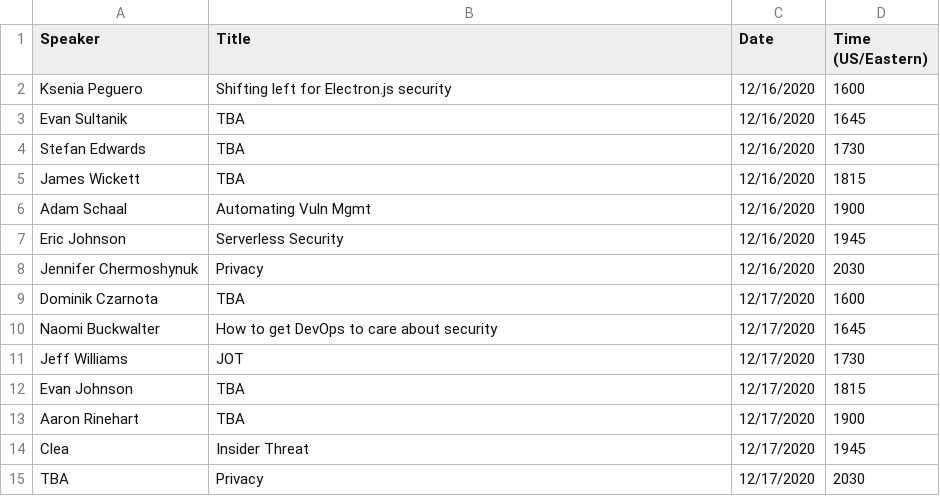
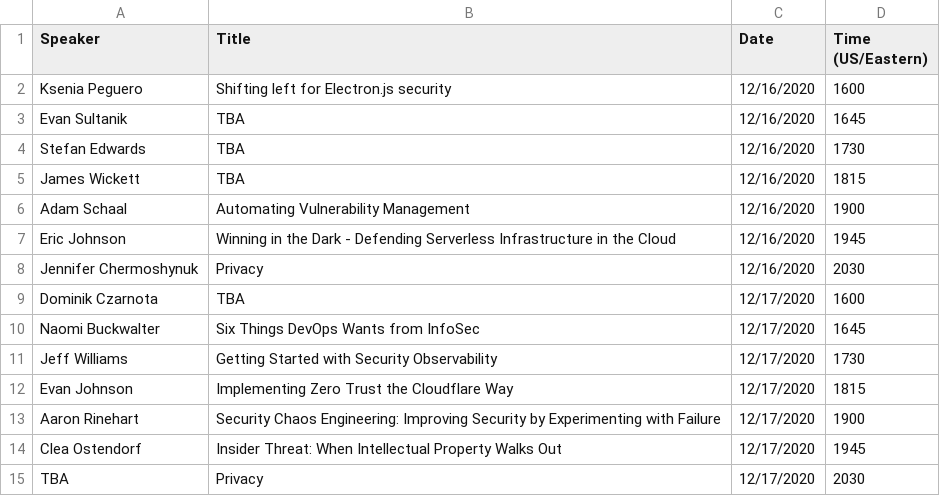
Before and after one commit to absoluteappsec/absoluteappsec.github.io, a TSV file: cons/midwinter-2020/talkschedule.tsv, drawn as a sheet.

```diff
--- a/cons/midwinter-2020/talkschedule.tsv
+++ b/cons/midwinter-2020/talkschedule.tsv
@@ -5,11 +5,11 @@ Stefan Edwards	TBA	12/16/2020	1730
 James Wickett	TBA	12/16/2020	1815
-Adam Schaal	Automating Vuln Mgmt	12/16/2020	1900
-Eric Johnson	Serverless Security	12/16/2020	1945
+Adam Schaal	Automating Vulnerability Management	12/16/2020	1900
+Eric Johnson	Winning in the Dark - Defending Serverless Infrastructure in the Cloud	12/16/2020	1945
 Jennifer Chermoshynuk	Privacy	12/16/2020	2030
 Dominik Czarnota	TBA	12/17/2020	1600
-Naomi Buckwalter	How to get DevOps to care about security	12/17/2020	1645
-Jeff Williams	JOT	12/17/2020	1730
-Evan Johnson	TBA	12/17/2020	1815
-Aaron Rinehart	TBA	12/17/2020	1900
-Clea	Insider Threat	12/17/2020	1945
+Naomi Buckwalter	Six Things DevOps Wants from InfoSec	12/17/2020	1645
+Jeff Williams	Getting Started with Security Observability	12/17/2020	1730
+Evan Johnson	Implementing Zero Trust the Cloudflare Way	12/17/2020	1815
+Aaron Rinehart	Security Chaos Engineering: Improving Security by Experimenting with Failure	12/17/2020	1900
+Clea Ostendorf	Insider Threat: When Intellectual Property Walks Out	12/17/2020	1945
 TBA	Privacy	12/17/2020	2030
```
Also changed, not shown: 2 other files.
